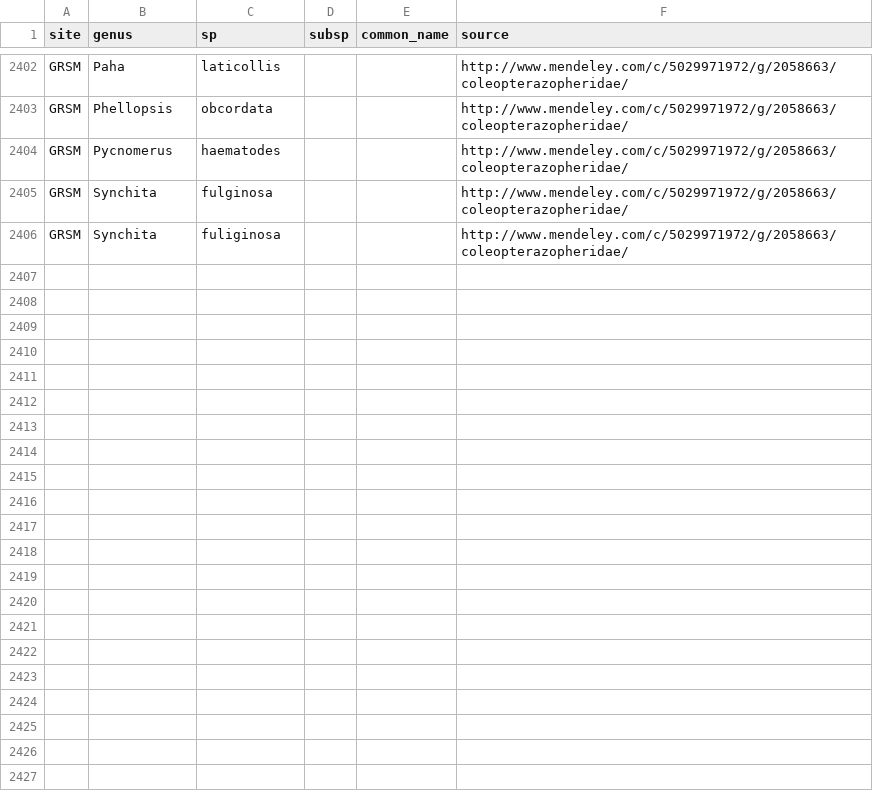
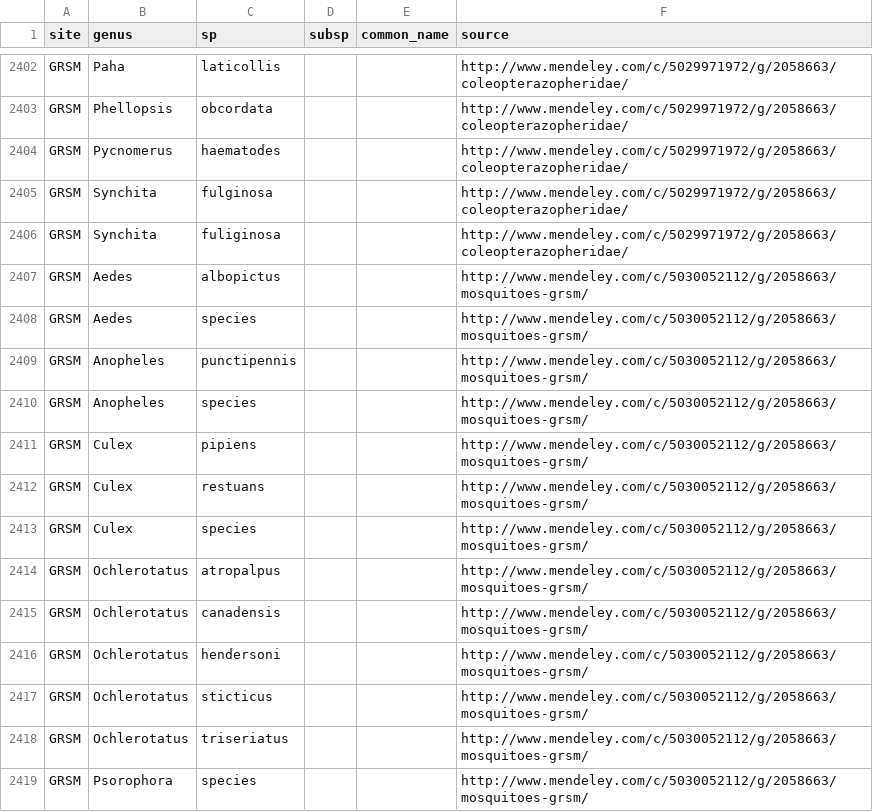
Before and after one commit to fluby/neonetods, a CSV file: data/sp_list_inverts.csv, drawn as a sheet; only a part is shown, gaps mark what is left out.

Commit message:
Added GRSM mosquitoes to sp_list_inverts.csv

```diff
--- a/data/sp_list_inverts.csv
+++ b/data/sp_list_inverts.csv
@@ -2406 +2406,14 @@ GRSM,Synchita,fulginosa,,,http://www.mendeley.com/c/5029971972/g/2058663/coleopt
 GRSM,Synchita,fuliginosa,,,http://www.mendeley.com/c/5029971972/g/2058663/coleopterazopheridae/
+GRSM,Aedes,albopictus,,,http://www.mendeley.com/c/5030052112/g/2058663/mosquitoes-grsm/
+GRSM,Aedes,species,,,http://www.mendeley.com/c/5030052112/g/2058663/mosquitoes-grsm/
+GRSM,Anopheles,punctipennis,,,http://www.mendeley.com/c/5030052112/g/2058663/mosquitoes-grsm/
+GRSM,Anopheles,species,,,http://www.mendeley.com/c/5030052112/g/2058663/mosquitoes-grsm/
+GRSM,Culex,pipiens,,,http://www.mendeley.com/c/5030052112/g/2058663/mosquitoes-grsm/
+GRSM,Culex,restuans,,,http://www.mendeley.com/c/5030052112/g/2058663/mosquitoes-grsm/
+GRSM,Culex,species,,,http://www.mendeley.com/c/5030052112/g/2058663/mosquitoes-grsm/
+GRSM,Ochlerotatus,atropalpus,,,http://www.mendeley.com/c/5030052112/g/2058663/mosquitoes-grsm/
+GRSM,Ochlerotatus,canadensis,,,http://www.mendeley.com/c/5030052112/g/2058663/mosquitoes-grsm/
+GRSM,Ochlerotatus,hendersoni,,,http://www.mendeley.com/c/5030052112/g/2058663/mosquitoes-grsm/
+GRSM,Ochlerotatus,sticticus,,,http://www.mendeley.com/c/5030052112/g/2058663/mosquitoes-grsm/
+GRSM,Ochlerotatus,triseriatus,,,http://www.mendeley.com/c/5030052112/g/2058663/mosquitoes-grsm/
+GRSM,Psorophora,species,,,http://www.mendeley.com/c/5030052112/g/2058663/mosquitoes-grsm/
```
